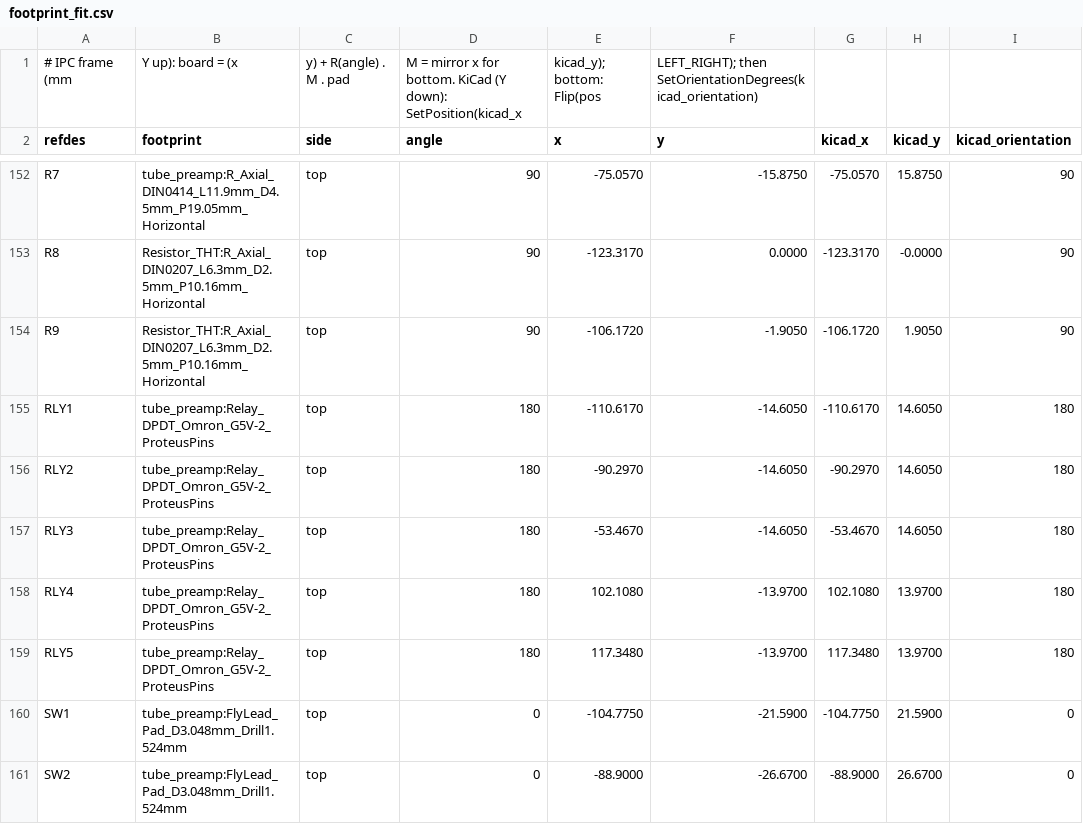
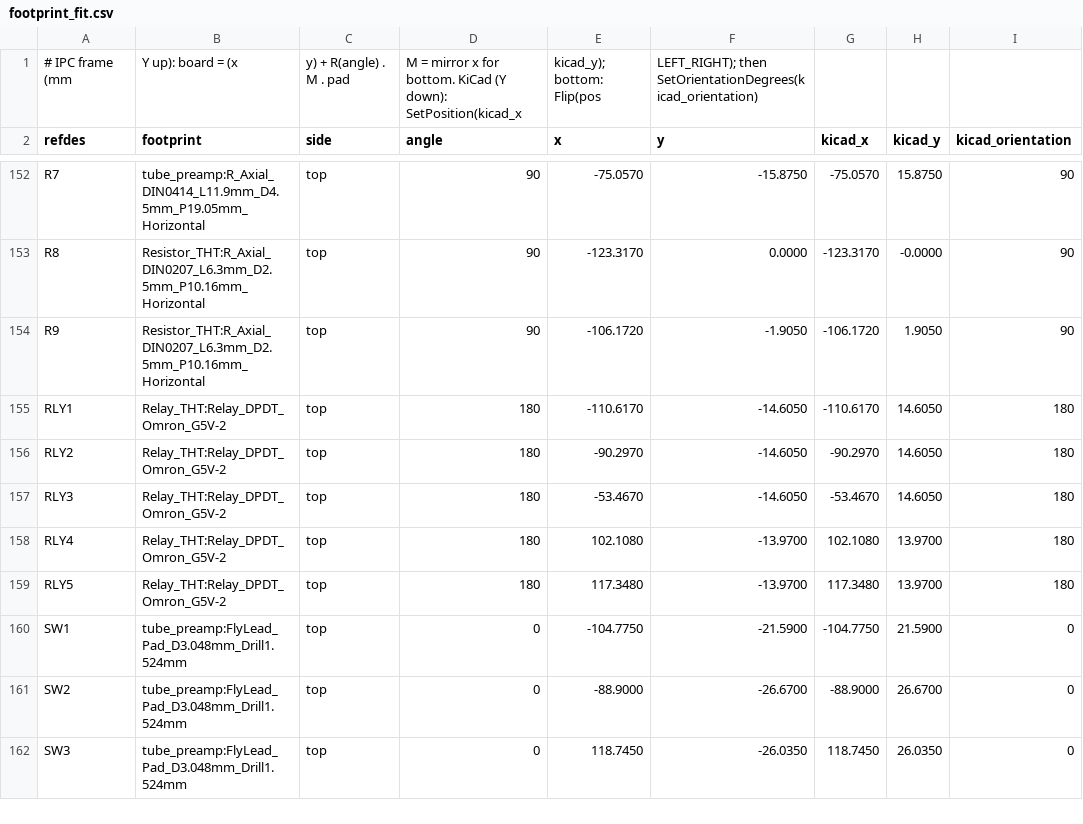
Before and after one commit to johonkanen/tube_preamp_kicad, a CSV file: reports/footprint_fit.csv, drawn as a sheet; only a part is shown, gaps mark what is left out; the shorter side is filled out with more unchanged rows; the diff names each change by its address in the sheet, - before the commit and + after, or states it on an @@ line.

```diff
--- a/reports/footprint_fit.csv
+++ b/reports/footprint_fit.csv
-B155:B159 (footprint): tube_preamp:Relay_DPDT_Omron_G5V-2_ProteusPins
+B155:B159 (footprint): Relay_THT:Relay_DPDT_Omron_G5V-2
```
Also changed, not shown: lib/footprint_map.csv, reference/ipc356_pads.csv, 22 other files.
